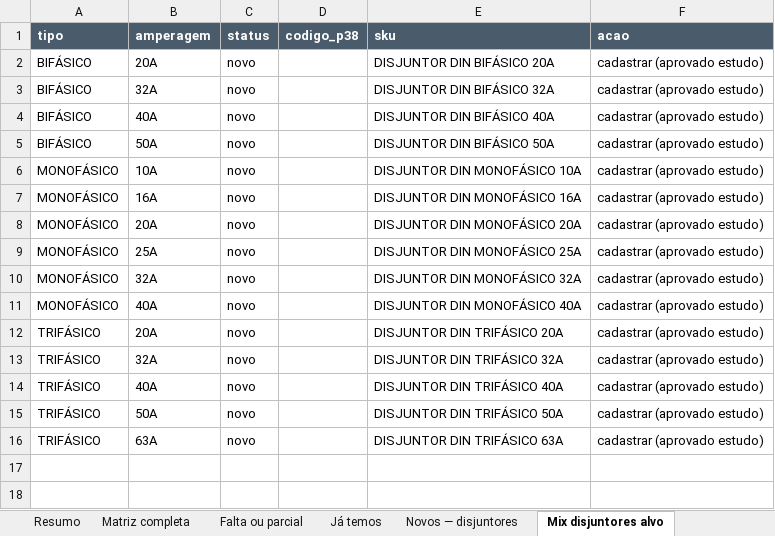
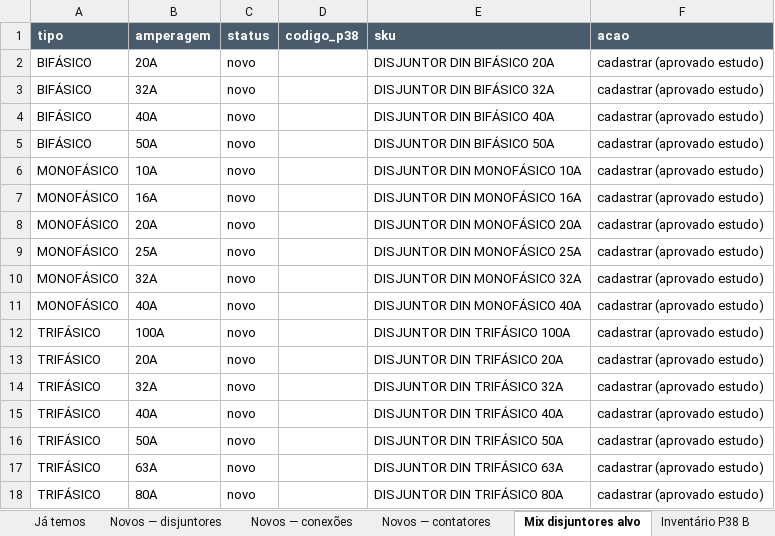
Before and after one commit to joaoandreriberopacheco-netizen/P38-ERP, an Excel workbook: docs/exports/P38-eletrica-benchmark-lm.xlsx, sheet Mix disjuntores alvo, drawn as a sheet; values as stored, in another font and other column widths than the file's, no borders; the diff names each change by its address in the sheet, - before the commit and + after, or states it on an @@ line.

```diff
--- a/docs/exports/P38-eletrica-benchmark-lm.xlsx (sheet Mix disjuntores alvo)
+++ b/docs/exports/P38-eletrica-benchmark-lm.xlsx (sheet Mix disjuntores alvo)
+sheet tab: Novos — conexões
+sheet tab: Novos — contatores
+row 12: TRIFÁSICO | 100A | novo |  | DISJUNTOR DIN TRIFÁSICO 100A | cadastrar (aprovado estudo)
+row 18: TRIFÁSICO | 80A | novo |  | DISJUNTOR DIN TRIFÁSICO 80A | cadastrar (aprovado estudo)
```
Also changed, not shown: sheet Matriz completa, sheet Novos — disjuntores, sheet Resumo, 4 other files.
